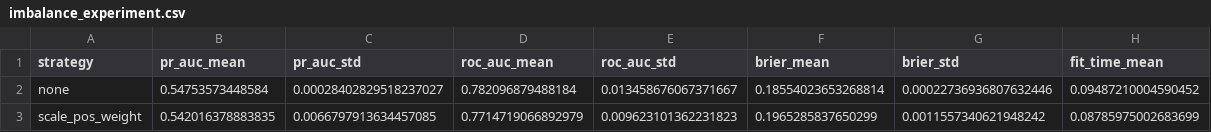
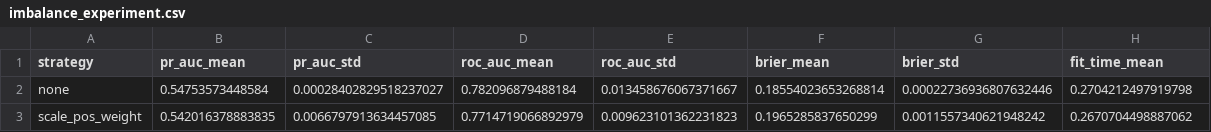
Before and after one commit to brej-29/customer-churn-mlops, a CSV file: reports/imbalance_experiment.csv, drawn as a sheet.

```diff
--- a/reports/imbalance_experiment.csv
+++ b/reports/imbalance_experiment.csv
@@ -1,3 +1,3 @@
 strategy,pr_auc_mean,pr_auc_std,roc_auc_mean,roc_auc_std,brier_mean,brier_std,fit_time_mean
-none,0.54753573448584,0.00028402829518237027,0.782096879488184,0.013458676067371667,0.18554023653268814,0.00022736936807632446,0.09487210004590452
-scale_pos_weight,0.542016378883835,0.0066797913634457085,0.7714719066892979,0.009623101362231823,0.1965285837650299,0.0011557340621948242,0.08785975002683699
+none,0.54753573448584,0.00028402829518237027,0.782096879488184,0.013458676067371667,0.18554023653268814,0.00022736936807632446,0.2704212497919798
+scale_pos_weight,0.542016378883835,0.0066797913634457085,0.7714719066892979,0.009623101362231823,0.1965285837650299,0.0011557340621948242,0.2670704498887062
```
Also changed, not shown: catboost_info/time_left.tsv, reports/leaderboard.csv, 21 other files.
